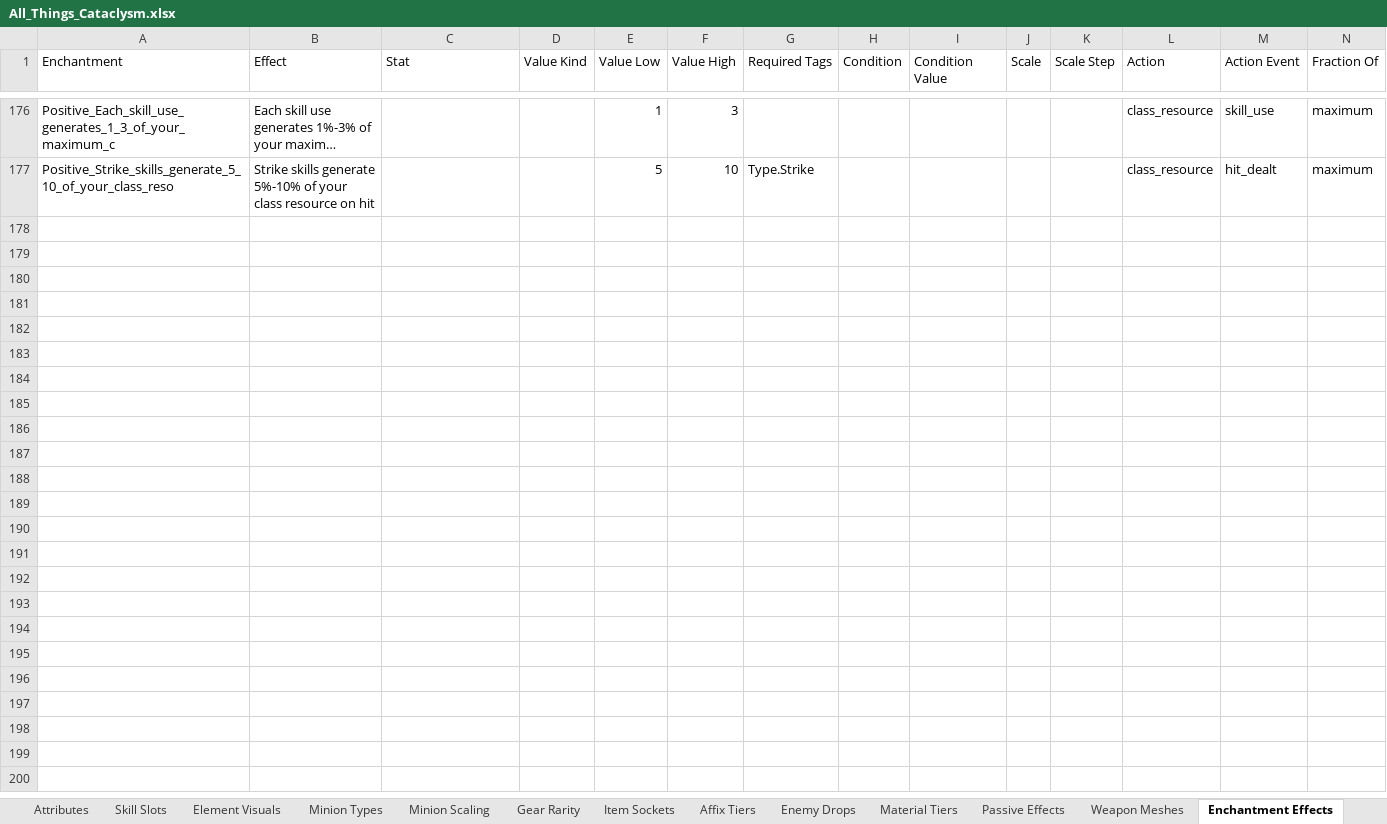
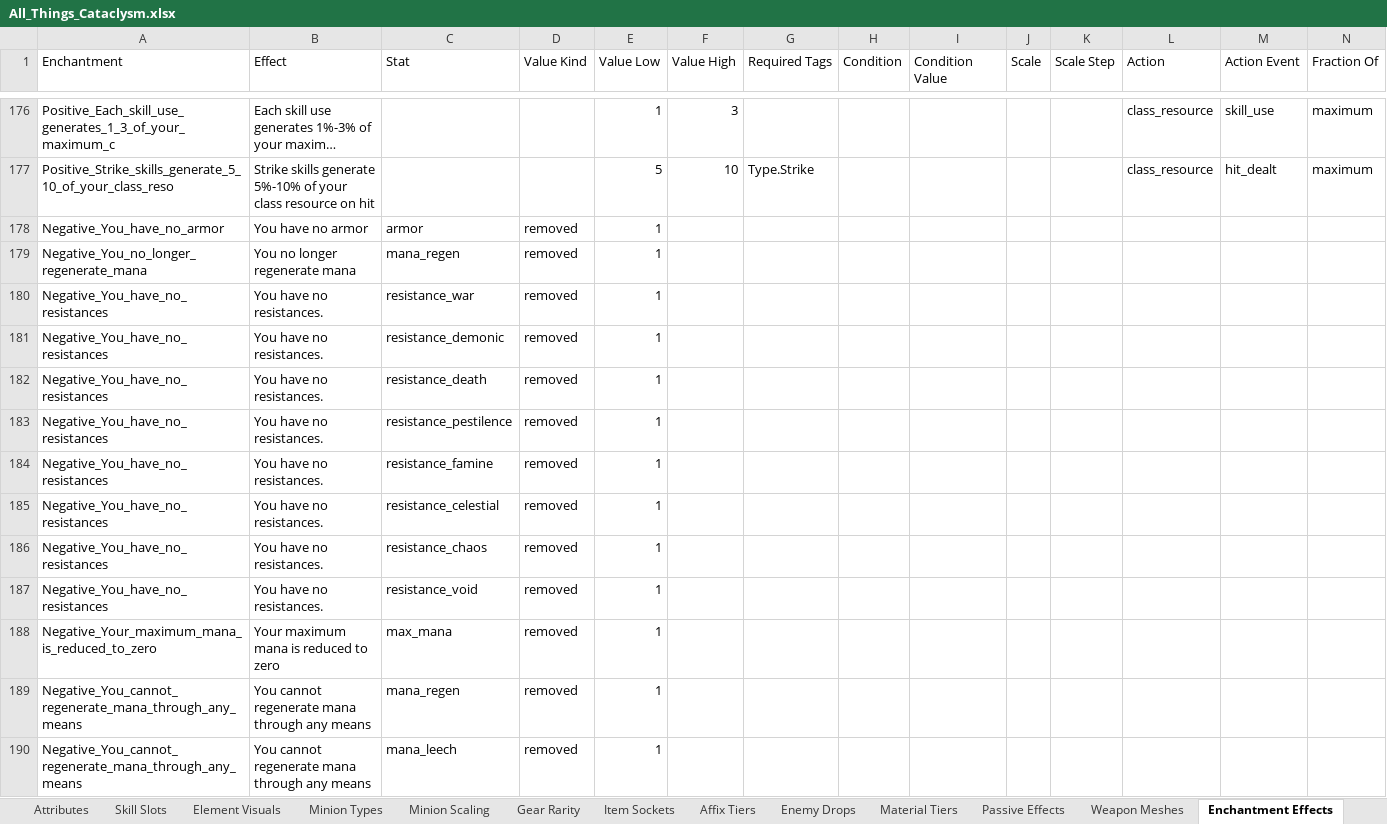
Before and after one commit to sdubois777/Cataclysm, an Excel workbook: docs/All_Things_Cataclysm.xlsx, sheet Enchantment Effects, drawn as a sheet; only a part is shown, gaps mark what is left out; long unchanged cells end in …; values as stored, in another font and other column widths than the file's, no borders; the diff covers the shown part only; the diff names each change by its address in the sheet, - before the commit and + after, or states it on an @@ line.

```diff
--- a/docs/All_Things_Cataclysm.xlsx (sheet Enchantment Effects)
+++ b/docs/All_Things_Cataclysm.xlsx (sheet Enchantment Effects)
+row 178: Negative_You_have_no_armor | You have no armor | armor | removed | 1
+row 179: Negative_You_no_longer_regenerate_mana | You no longer regenerate mana | mana_regen | removed | 1
+row 180: Negative_You_have_no_resistances | You have no resistances. | resistance_war | removed | 1
+row 181: Negative_You_have_no_resistances | You have no resistances. | resistance_demonic | removed | 1
+row 182: Negative_You_have_no_resistances | You have no resistances. | resistance_death | removed | 1
+row 183: Negative_You_have_no_resistances | You have no resistances. | resistance_pestilence | removed | 1
+row 184: Negative_You_have_no_resistances | You have no resistances. | resistance_famine | removed | 1
+row 185: Negative_You_have_no_resistances | You have no resistances. | resistance_celestial | removed | 1
+row 186: Negative_You_have_no_resistances | You have no resistances. | resistance_chaos | removed | 1
+row 187: Negative_You_have_no_resistances | You have no resistances. | resistance_void | removed | 1
+row 188: Negative_Your_maximum_mana_is_reduced_to_zero | Your maximum mana is reduced to zero | max_mana | removed | 1
+row 189: Negative_You_cannot_regenerate_mana_through_any_means | You cannot regenerate mana through any means | mana_regen | removed | 1
+row 190: Negative_You_cannot_regenerate_mana_through_any_means | You cannot regenerate mana through any means | mana_leech | removed | 1
```
Also changed, not shown: 12 added rows elsewhere in this sheet, 5 other files.
